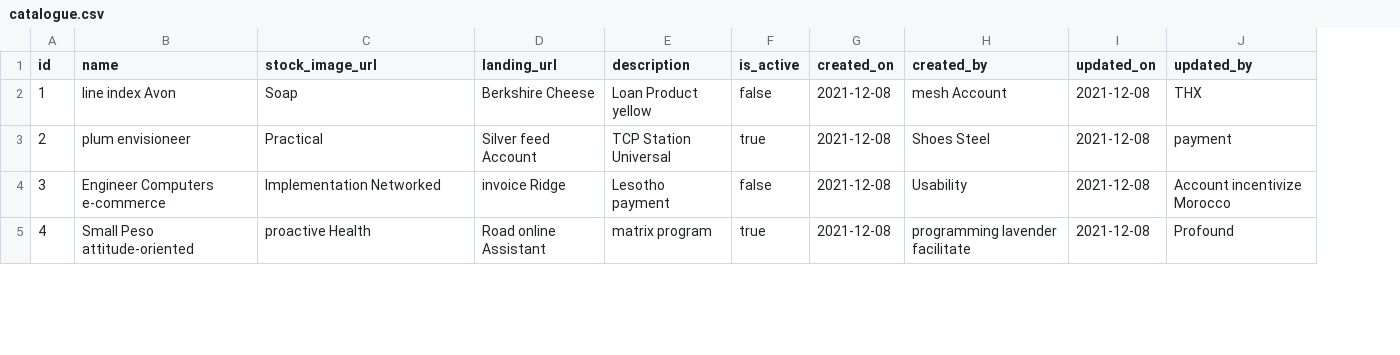
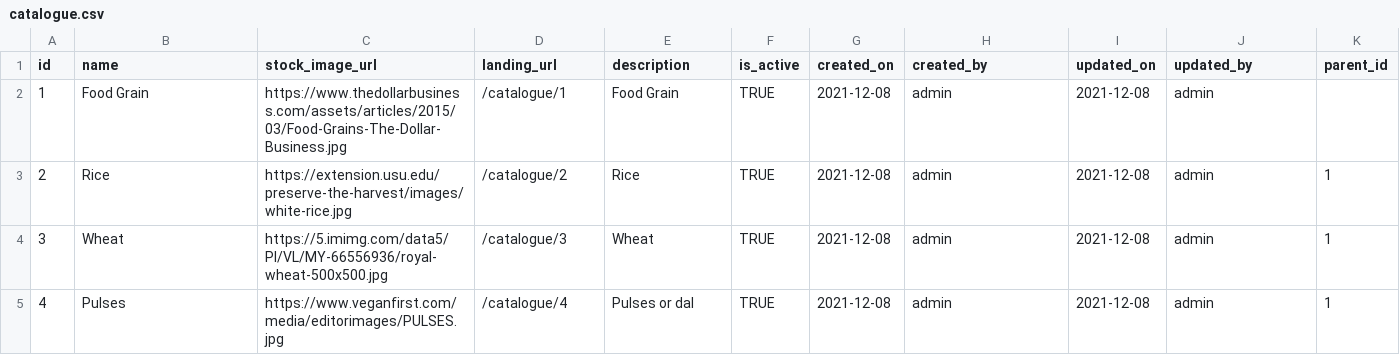
Before and after one commit to arpanm/mullya, a CSV file: src/main/resources/config/liquibase/fake-data/catalogue.csv, drawn as a sheet; only a part is shown; the diff covers the shown part only; the diff names each change by its address in the sheet, - before the commit and + after, or states it on an @@ line.

```diff
--- a/src/main/resources/config/liquibase/fake-data/catalogue.csv
+++ b/src/main/resources/config/liquibase/fake-data/catalogue.csv
+column K (parent_id), rows 3-5: all 1
-B2 (name): line index Avon
+B2 (name): Food Grain
-C2 (stock_image_url): Soap
+C2 (stock_image_url): https://www.thedollarbusiness.com/assets/articles/2015/03/Food-Grains-The-Dollar-Business.jpg
-D2 (landing_url): Berkshire Cheese
+D2 (landing_url): /catalogue/1
-E2 (description): Loan Product yellow
+E2 (description): Food Grain
-F2 (is_active): false
+F2 (is_active): TRUE
-H2 (created_by): mesh Account
+H2 (created_by): admin
-J2 (updated_by): THX
+J2 (updated_by): admin
-B3 (name): plum envisioneer
+B3 (name): Rice
-C3 (stock_image_url): Practical
+C3 (stock_image_url): https://extension.usu.edu/preserve-the-harvest/images/white-rice.jpg
-D3 (landing_url): Silver feed Account
+D3 (landing_url): /catalogue/2
-E3 (description): TCP Station Universal
+E3 (description): Rice
-F3 (is_active): true
+F3 (is_active): TRUE
-H3 (created_by): Shoes Steel
+H3 (created_by): admin
-J3 (updated_by): payment
+J3 (updated_by): admin
-B4 (name): Engineer Computers e-commerce
+B4 (name): Wheat
-C4 (stock_image_url): Implementation Networked
+C4 (stock_image_url): https://5.imimg.com/data5/PI/VL/MY-66556936/royal-wheat-500x500.jpg
-D4 (landing_url): invoice Ridge
+D4 (landing_url): /catalogue/3
-E4 (description): Lesotho payment
+E4 (description): Wheat
-F4 (is_active): false
+F4 (is_active): TRUE
-H4 (created_by): Usability
+H4 (created_by): admin
-J4 (updated_by): Account incentivize Morocco
+J4 (updated_by): admin
-B5 (name): Small Peso attitude-oriented
+B5 (name): Pulses
-C5 (stock_image_url): proactive Health
+C5 (stock_image_url): https://www.veganfirst.com/media/editorimages/PULSES.jpg
-D5 (landing_url): Road online Assistant
+D5 (landing_url): /catalogue/4
-E5 (description): matrix program
+E5 (description): Pulses or dal
-F5 (is_active): true
+F5 (is_active): TRUE
-H5 (created_by): programming lavender facilitate
+H5 (created_by): admin
-J5 (updated_by): Profound
+J5 (updated_by): admin
```
Also changed, not shown: 45 edited cells elsewhere in this file, src/main/resources/config/liquibase/fake-data/banner.csv, src/main/resources/config/liquibase/fake-data/stock.csv, 5 other files.
